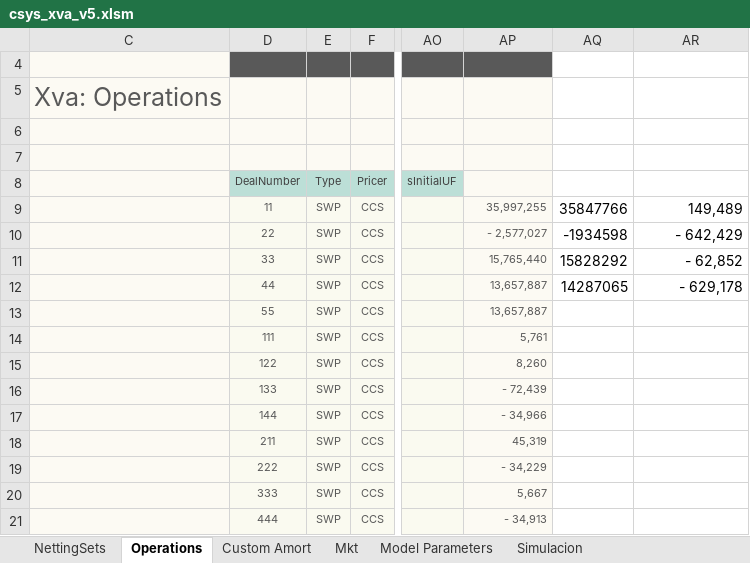
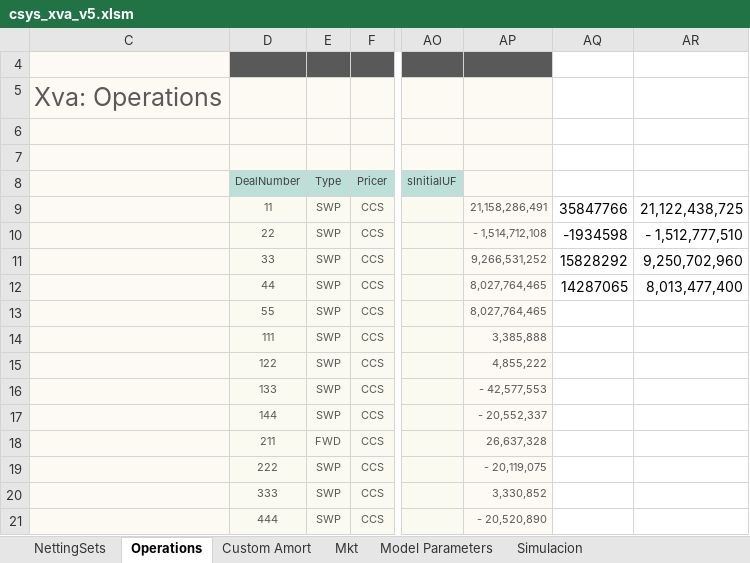
Before and after one commit to apdiazv/SantanderXVA, an Excel workbook: Frontend/csys_xva_v5.xlsm, sheet Operations, drawn as a sheet; only a part is shown, gaps mark what is left out; values as stored, in another font and other column widths than the file's, no borders; charts and pictures not drawn; the diff names each change by its address in the sheet, - before the commit and + after, or states it on an @@ line.

```diff
--- a/Frontend/csys_xva_v5.xlsm (sheet Operations)
+++ b/Frontend/csys_xva_v5.xlsm (sheet Operations)
-AP9: 35,997,255
+AP9: 21,158,286,491
-AR9: 149,489
+AR9: 21,122,438,725
-AP10: - 2,577,027
+AP10: - 1,514,712,108
-AR10: - 642,429
+AR10: - 1,512,777,510
-AP11: 15,765,440
+AP11: 9,266,531,252
-AR11: - 62,852
+AR11: 9,250,702,960
-AP12:AP13: 13,657,887
+AP12:AP13: 8,027,764,465
-AR12: - 629,178
+AR12: 8,013,477,400
-AP14: 5,761
+AP14: 3,385,888
-AP15: 8,260
+AP15: 4,855,222
-AP16: - 72,439
+AP16: - 42,577,553
-AP17: - 34,966
+AP17: - 20,552,337
-E18 (Type): SWP
+E18 (Type): FWD
-AP18: 45,319
+AP18: 26,637,328
-AP19: - 34,229
+AP19: - 20,119,075
-AP20: 5,667
+AP20: 3,330,852
-AP21: - 34,913
+AP21: - 20,520,890
```
Also changed, not shown: sheet Resultados, sheet Simulacion, charts or pictures, 4 other files.
